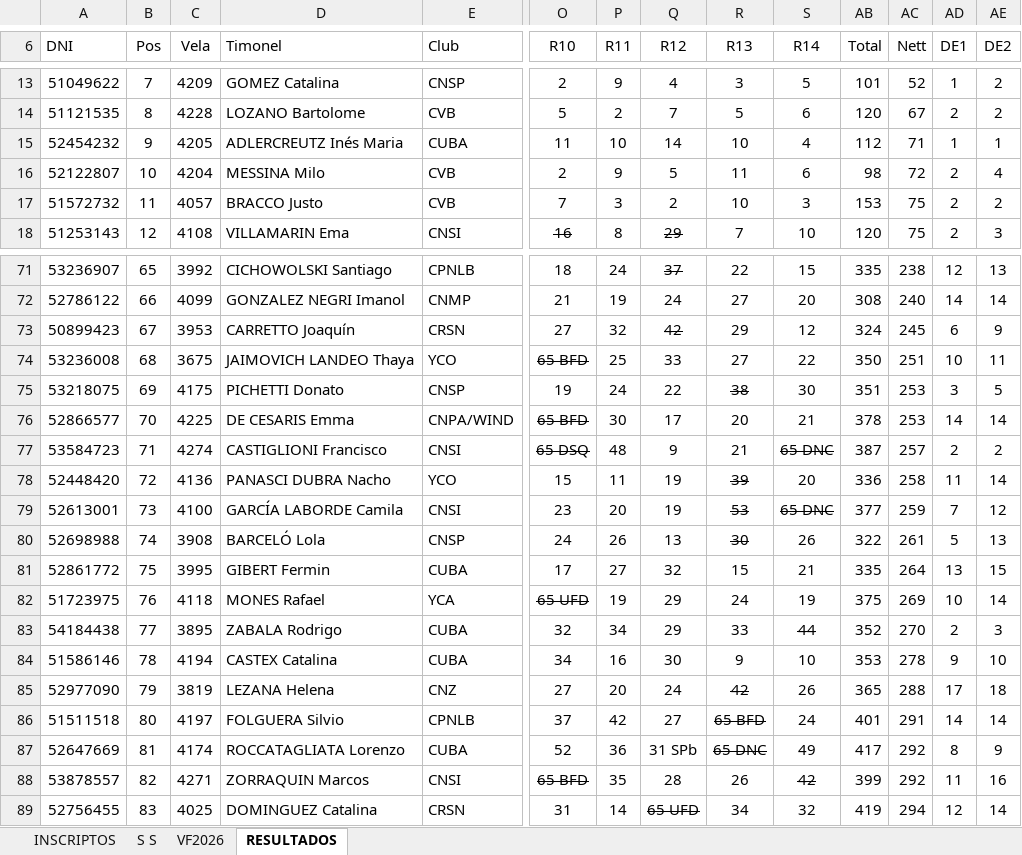
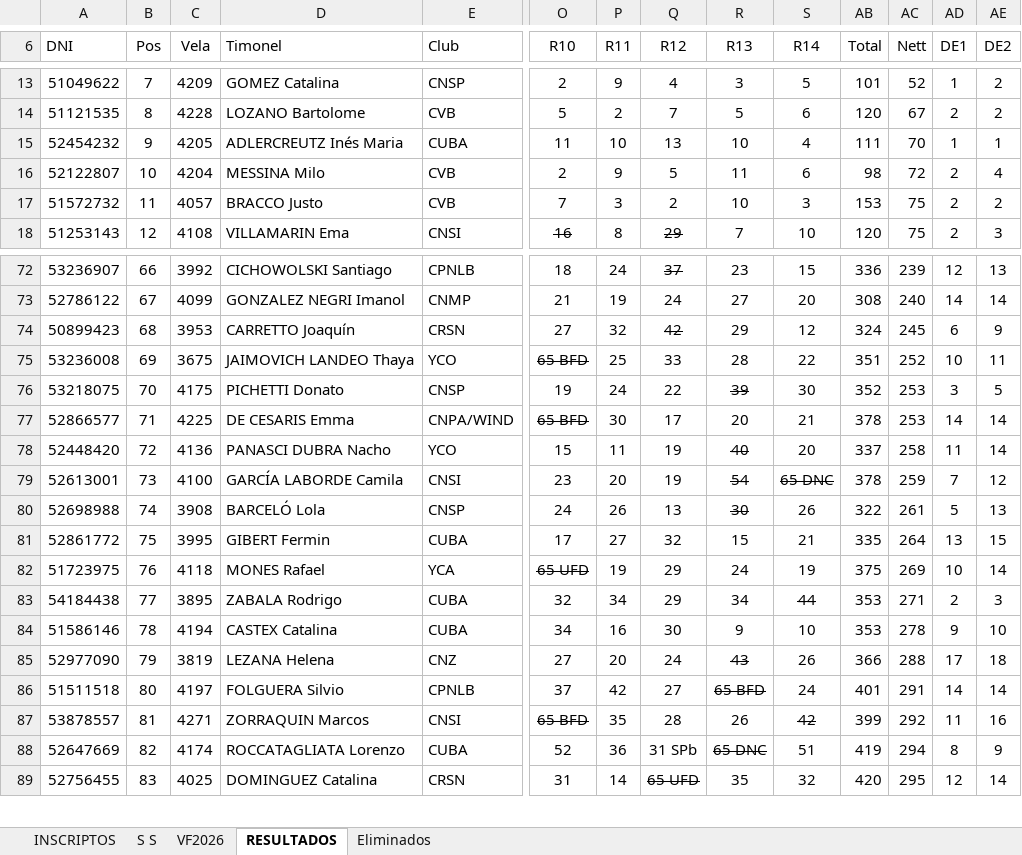
Before and after one commit to nicloshub/velafest26, an Excel workbook: Docs/SELECTIVO2026.xlsm, sheet RESULTADOS, drawn as a sheet; only a part is shown, gaps mark what is left out; values as stored, in another font and other column widths than the file's, no borders; charts and pictures and table styles not drawn; removed rows and columns are numbered as before the commit, all else as after; rows hold the shown columns only; the diff covers the shown part only; the diff names each change by its address in the sheet, - before the commit and + after, or states it on an @@ line.

```diff
--- a/Docs/SELECTIVO2026.xlsm (sheet RESULTADOS)
+++ b/Docs/SELECTIVO2026.xlsm (sheet RESULTADOS)
+sheet tab: Eliminados
-Q15 (R12): 14
+Q15 (R12): 13
-AB15 (Total): 112
+AB15 (Total): 111
-AC15 (Nett): 71
+AC15 (Nett): 70
-B72 (Pos): 65
+B72 (Pos): 66
-R72 (R13): 22
+R72 (R13): 23
-AB72 (Total): 335
+AB72 (Total): 336
-AC72 (Nett): 238
+AC72 (Nett): 239
-B73 (Pos): 66
+B73 (Pos): 67
-B74 (Pos): 67
+B74 (Pos): 68
-B75 (Pos): 68
+B75 (Pos): 69
-R75 (R13): 27
+R75 (R13): 28
-AB75 (Total): 350
+AB75 (Total): 351
-AC75 (Nett): 251
+AC75 (Nett): 252
-B76 (Pos): 69
+B76 (Pos): 70
-R76 (R13): 38
+R76 (R13): 39
-AB76 (Total): 351
+AB76 (Total): 352
-B77 (Pos): 70
+B77 (Pos): 71
-row 77: 53584723 | 71 | 4274 | CASTIGLIONI Francisco | CNSI | 65 DSQ | 48 | 9 | 21 | 65 DNC | 387 | 257 | 2 | 2
-R78 (R13): 39
+R78 (R13): 40
-AB78 (Total): 336
+AB78 (Total): 337
-R79 (R13): 53
+R79 (R13): 54
-AB79 (Total): 377
+AB79 (Total): 378
-R83 (R13): 33
+R83 (R13): 34
-AB83 (Total): 352
+AB83 (Total): 353
-AC83 (Nett): 270
+AC83 (Nett): 271
-R85 (R13): 42
+R85 (R13): 43
-AB85 (Total): 365
+AB85 (Total): 366
-row 87: 52647669 | 81 | 4174 | ROCCATAGLIATA Lorenzo | CUBA | 52 | 36 | 31 SPb | 65 DNC | 49 | 417 | 292 | 8 | 9
-B87 (Pos): 82
+B87 (Pos): 81
+row 88: 52647669 | 82 | 4174 | ROCCATAGLIATA Lorenzo | CUBA | 52 | 36 | 31 SPb | 65 DNC | 51 | 419 | 294 | 8 | 9
-R89 (R13): 34
+R89 (R13): 35
-AB89 (Total): 419
+AB89 (Total): 420
-AC89 (Nett): 294
+AC89 (Nett): 295
```
Also changed, not shown: 12 added rows, 32 removed rows, 197 edited cells and cell formats elsewhere in this sheet, sheet VF2026, sheet S S, 10 other files.
